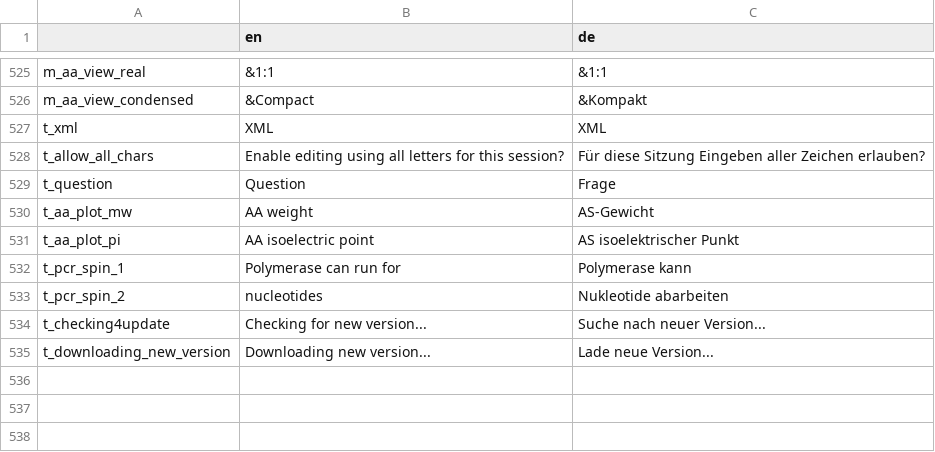
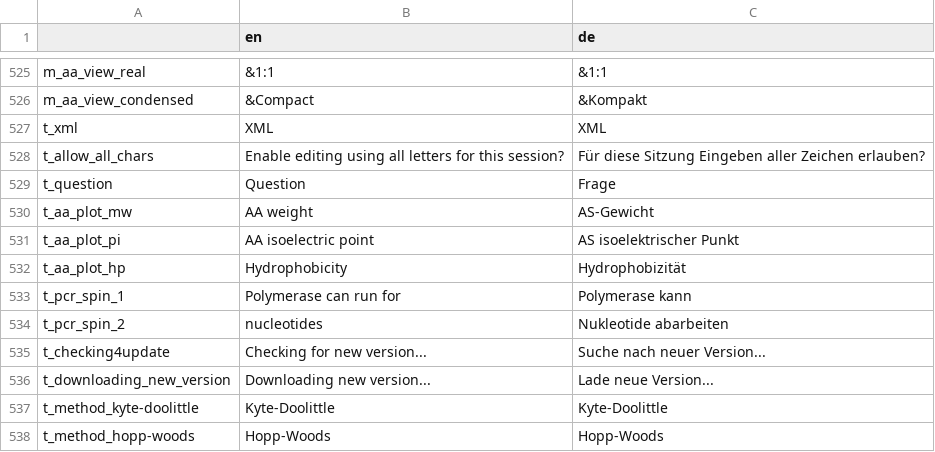
Before and after one commit to GENtle-persons/gentle-m, a CSV file: trunk/variables.csv, drawn as a sheet; only a part is shown, gaps mark what is left out.

Commit message:
added hydrophobicity plot

```diff
--- a/trunk/variables.csv
+++ b/trunk/variables.csv
@@ -531,2 +531,3 @@
 "t_aa_plot_pi","AA isoelectric point","AS isoelektrischer Punkt"
+"t_aa_plot_hp","Hydrophobicity","Hydrophobizität",
 "t_pcr_spin_1","Polymerase can run for ","Polymerase kann "
@@ -535 +536,3 @@
 "t_downloading_new_version","Downloading new version...","Lade neue Version..."
+"t_method_kyte-doolittle","Kyte-Doolittle","Kyte-Doolittle"
+"t_method_hopp-woods","Hopp-Woods","Hopp-Woods"
```
Also changed, not shown: 6 other files.
